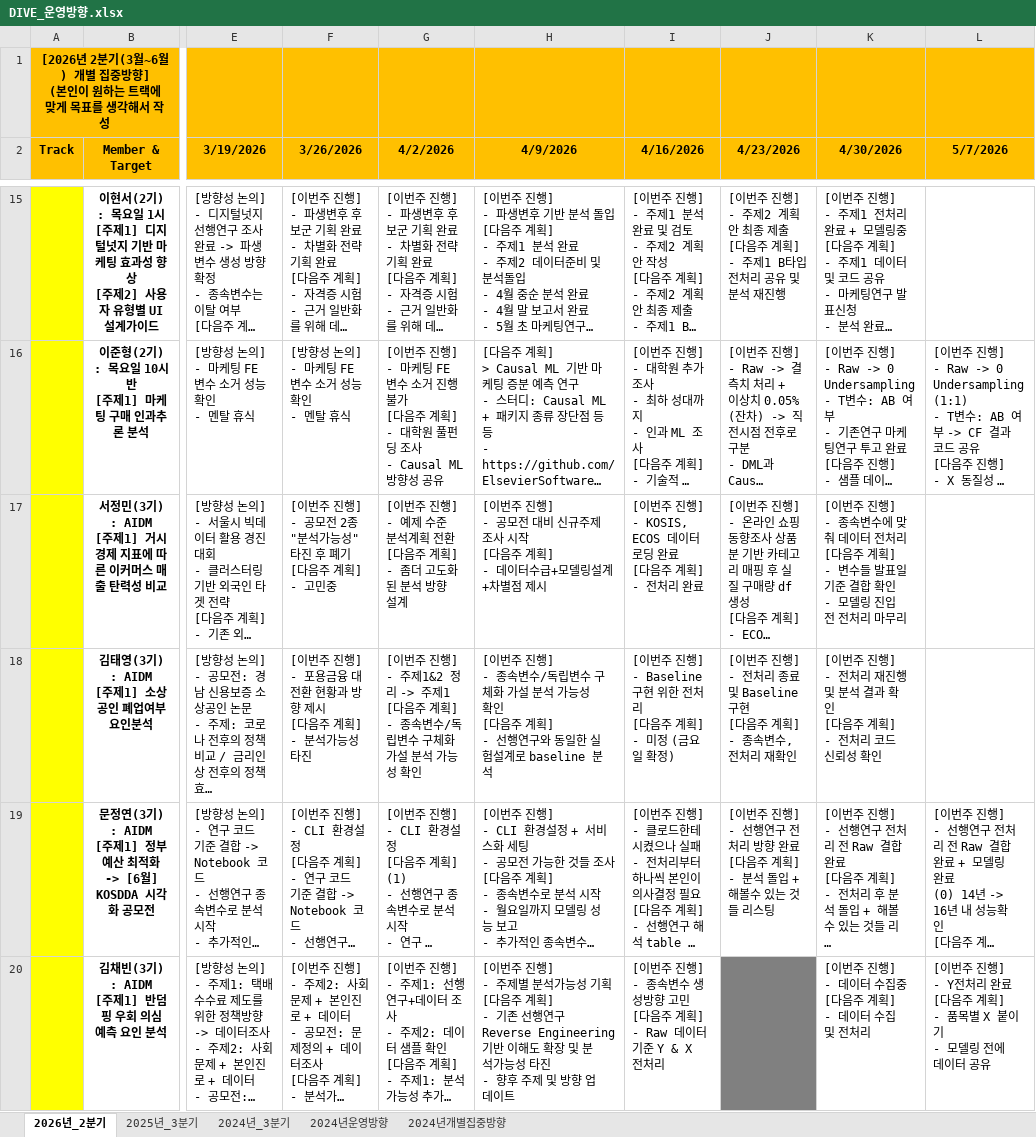
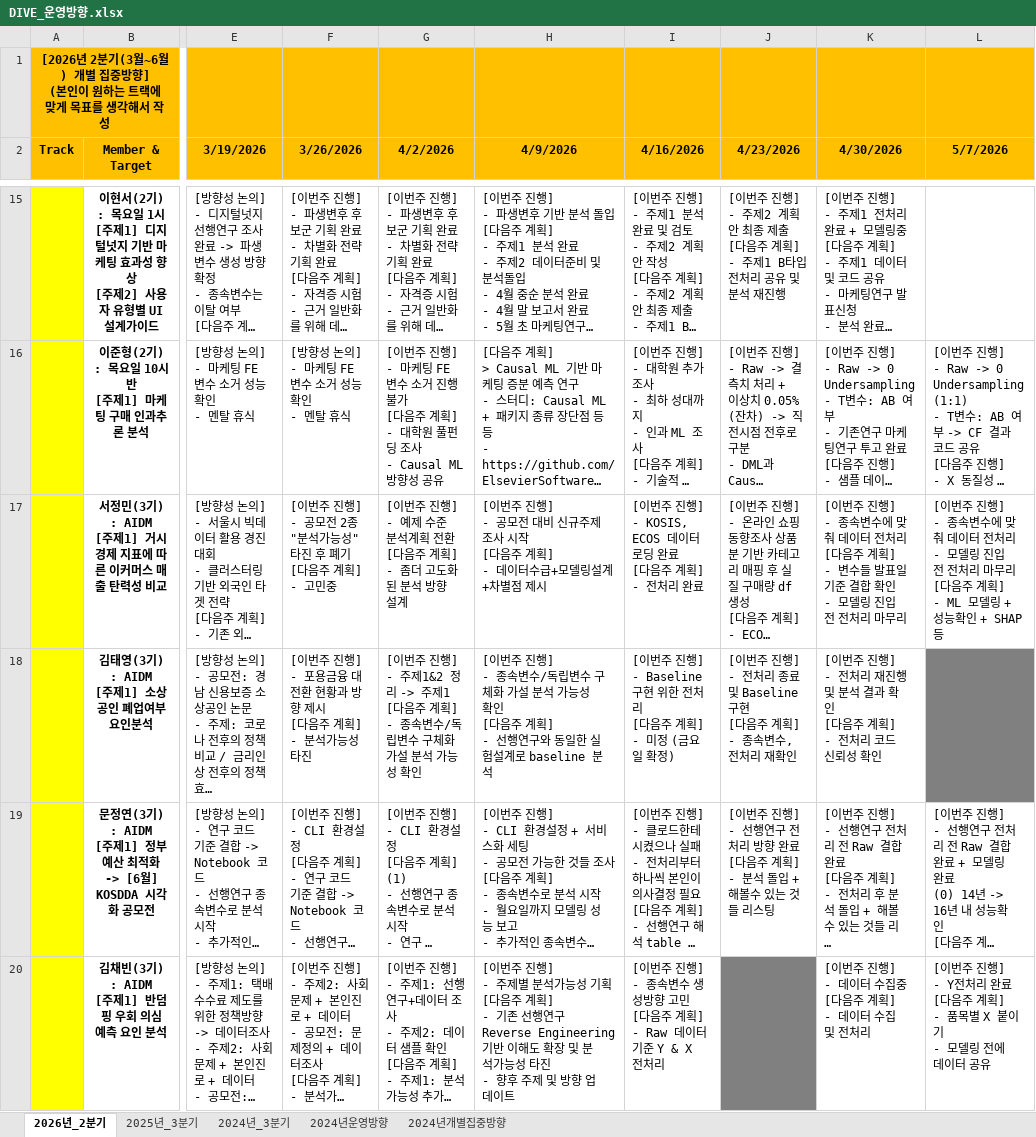
Before and after one commit to nibeahc/DIVE-Research, an Excel workbook: [Document]/소개운영자료/DIVE_운영방향.xlsx, sheet 2026년_2분기, drawn as a sheet; only a part is shown, gaps mark what is left out; long unchanged cells end in …; values as stored, in another font and other column widths than the file's, no borders; ↵ is a line break in a cell; the diff covers the shown part only; the diff names each change by its address in the sheet, - before the commit and + after, or states it on an @@ line.

Commit message:
no message

```diff
--- a/[Document]/소개운영자료/DIVE_운영방향.xlsx (sheet 2026년_2분기)
+++ b/[Document]/소개운영자료/DIVE_운영방향.xlsx (sheet 2026년_2분기)
-L17 (5/7/2026): (empty)
+L17 (5/7/2026): [이번주 진행] ↵ - 종속변수에 맞춰 데이터 전처리 ↵ - 모델링 진입 전 전처리 마무리 ↵ [다음주 계획] ↵ - ML 모델링 + 성능확인 + SHAP 등
-L18 fill: none
+L18 fill: #808080
```
Also changed, not shown: 1 edited cell elsewhere in this sheet.
